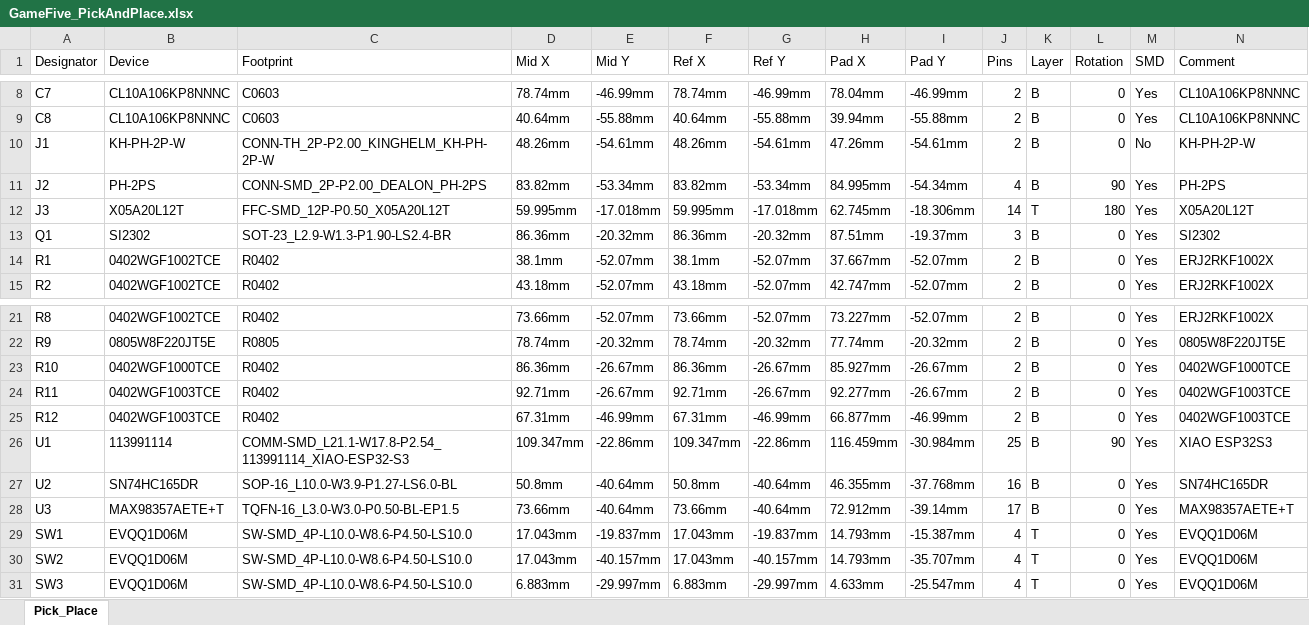
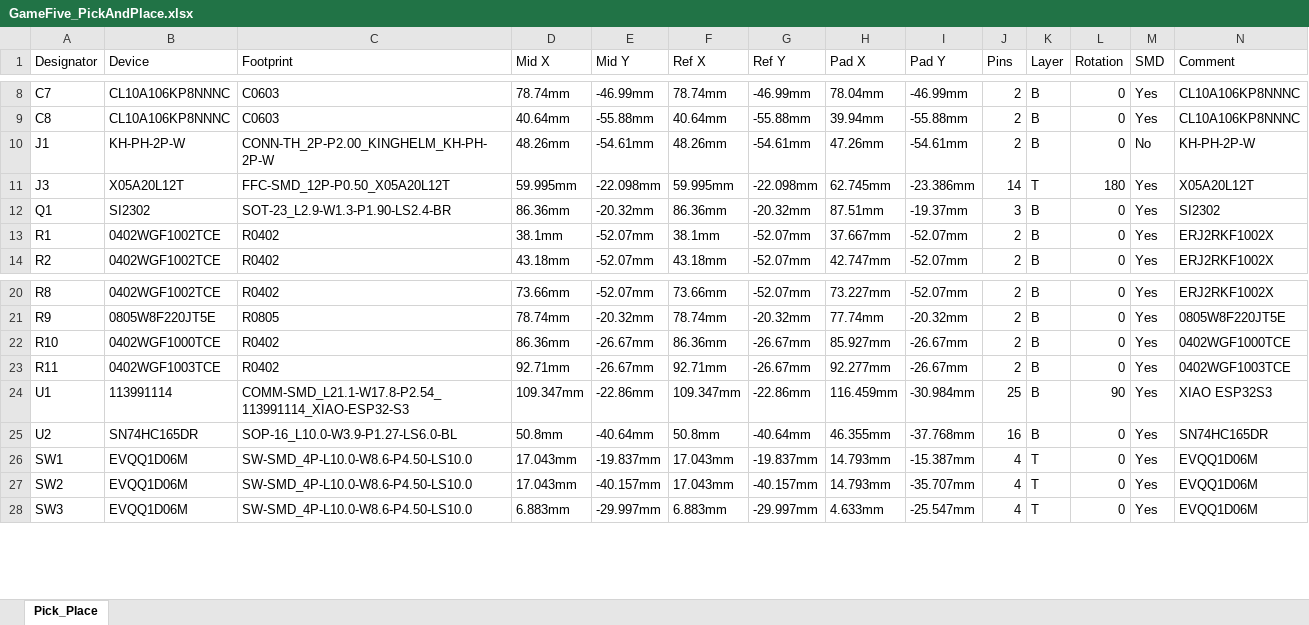
Before and after one commit to FaBoPlatform/GameFive, an Excel workbook: fab/GameFive_PickAndPlace.xlsx, sheet Pick_Place, drawn as a sheet; only a part is shown, gaps mark what is left out; values as stored, in another font and other column widths than the file's, no borders; removed rows and columns are numbered as before the commit, all else as after; rows hold the shown columns only; the diff names each change by its address in the sheet, - before the commit and + after, or states it on an @@ line.

```diff
--- a/fab/GameFive_PickAndPlace.xlsx (sheet Pick_Place)
+++ b/fab/GameFive_PickAndPlace.xlsx (sheet Pick_Place)
-row 11: J2 | PH-2PS | CONN-SMD_2P-P2.00_DEALON_PH-2PS | 83.82mm | -53.34mm | 83.82mm | -53.34mm | 84.995mm | -54.34mm | 4 | B | 90 | Yes | PH-2PS
-E11 (Mid Y): -17.018mm
+E11 (Mid Y): -22.098mm
-G11 (Ref Y): -17.018mm
+G11 (Ref Y): -22.098mm
-I11 (Pad Y): -18.306mm
+I11 (Pad Y): -23.386mm
-row 25: R12 | 0402WGF1003TCE | R0402 | 67.31mm | -46.99mm | 67.31mm | -46.99mm | 66.877mm | -46.99mm | 2 | B | 0 | Yes | 0402WGF1003TCE
-row 28: U3 | MAX98357AETE+T | TQFN-16_L3.0-W3.0-P0.50-BL-EP1.5 | 73.66mm | -40.64mm | 73.66mm | -40.64mm | 72.912mm | -39.14mm | 17 | B | 0 | Yes | MAX98357AETE+T
```
Also changed, not shown: fab/GameFive_BOM.xlsx, 3 other files.
